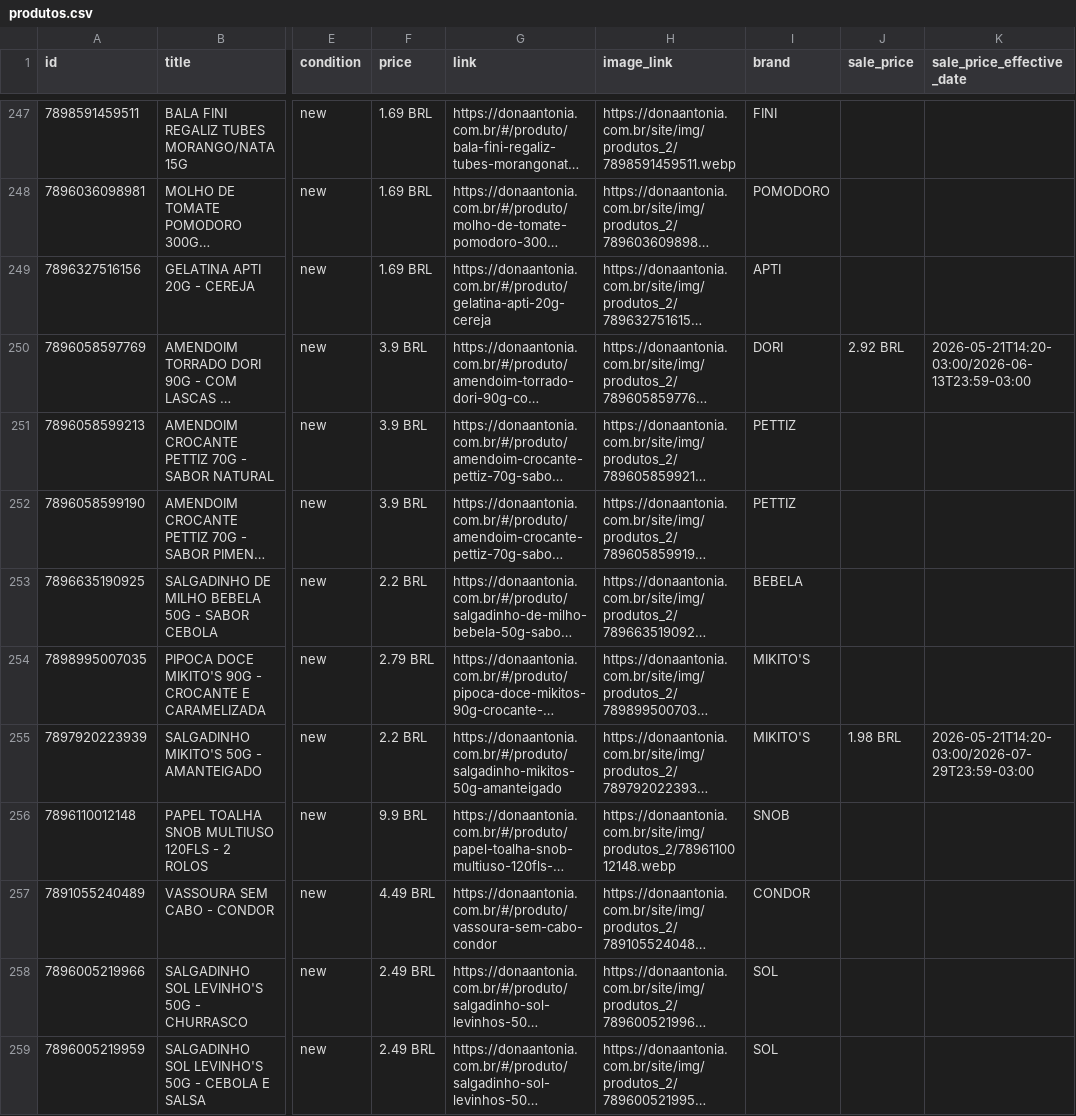
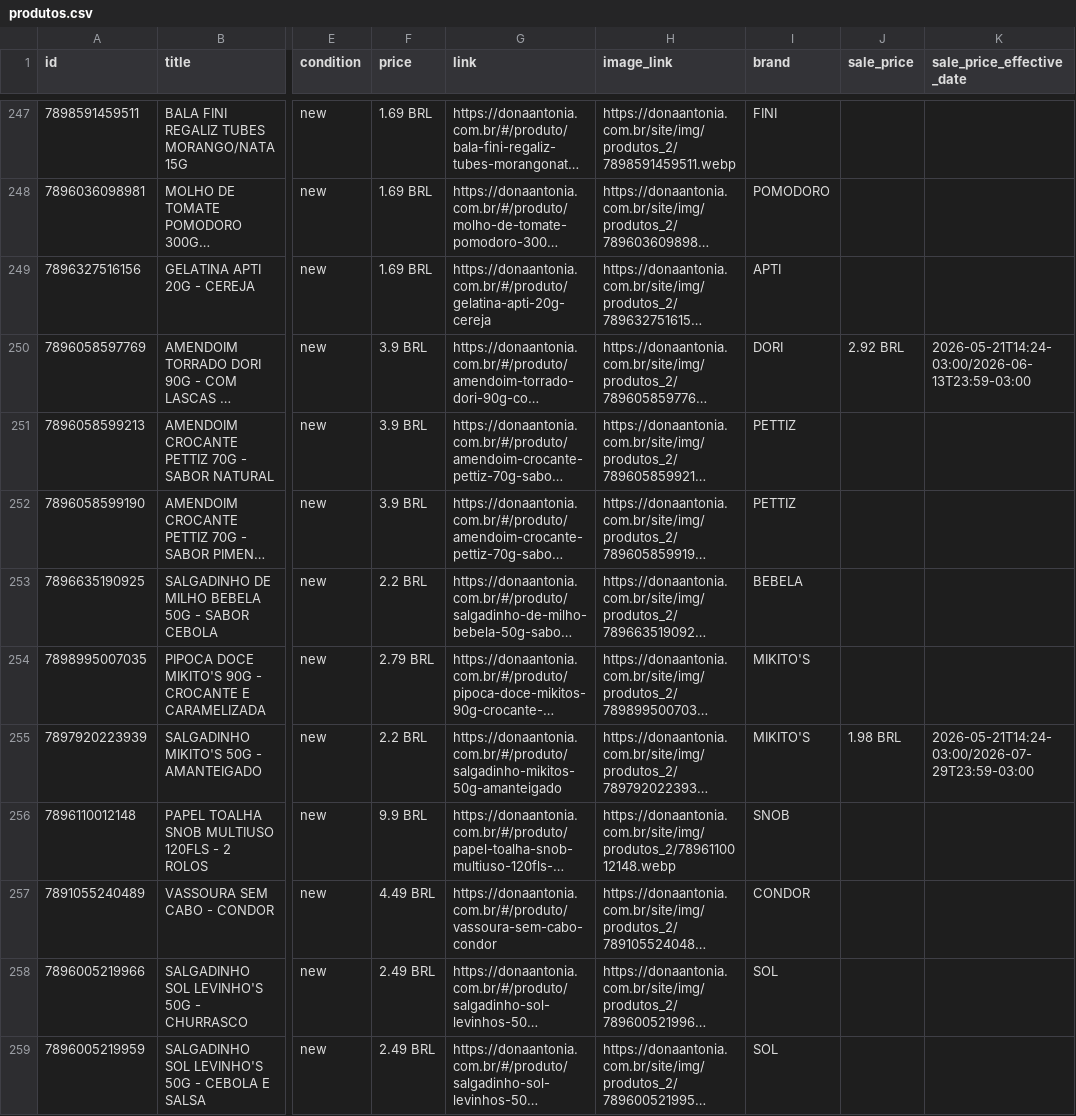
Before and after one commit to osvaldosereia/SUCEDOAN12, a CSV file: site/produtos.csv, drawn as a sheet; only a part is shown, gaps mark what is left out; long unchanged cells end in …; the diff covers the shown part only; the diff names each change by its address in the sheet, - before the commit and + after, or states it on an @@ line.

Commit message:
PIM: Atualização de Catálogo Meta CSV (Correções aplicadas)

```diff
--- a/site/produtos.csv
+++ b/site/produtos.csv
-K250 (sale_price_effective_date): 2026-05-21T14:20-03:00/2026-06-13T23:59-03:00
+K250 (sale_price_effective_date): 2026-05-21T14:24-03:00/2026-06-13T23:59-03:00
-K255 (sale_price_effective_date): 2026-05-21T14:20-03:00/2026-07-29T23:59-03:00
+K255 (sale_price_effective_date): 2026-05-21T14:24-03:00/2026-07-29T23:59-03:00
```
Also changed, not shown: 62 edited cells elsewhere in this file.
